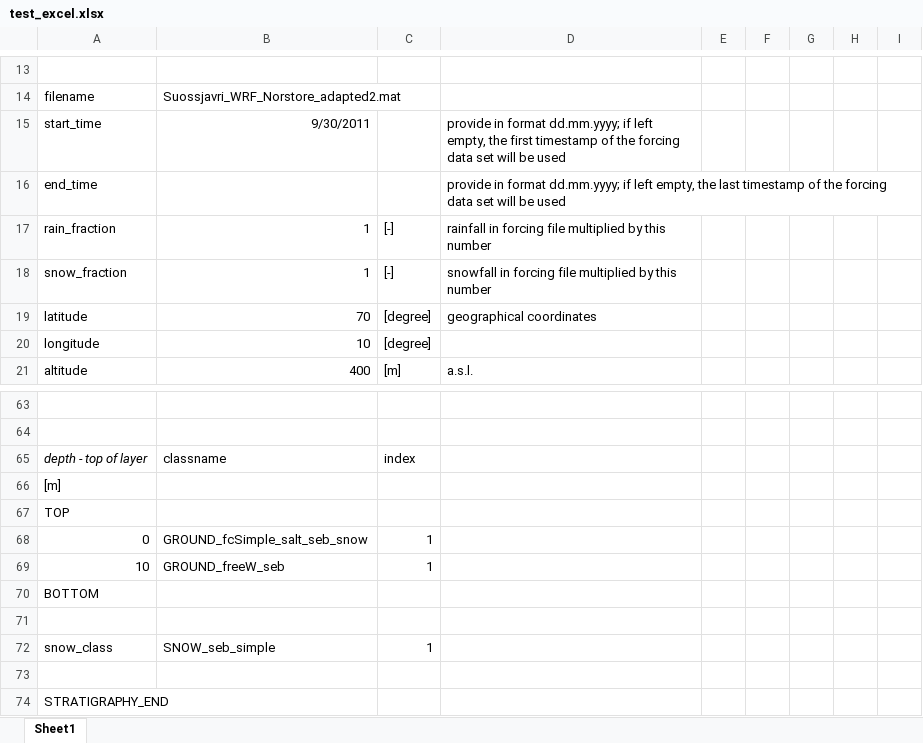
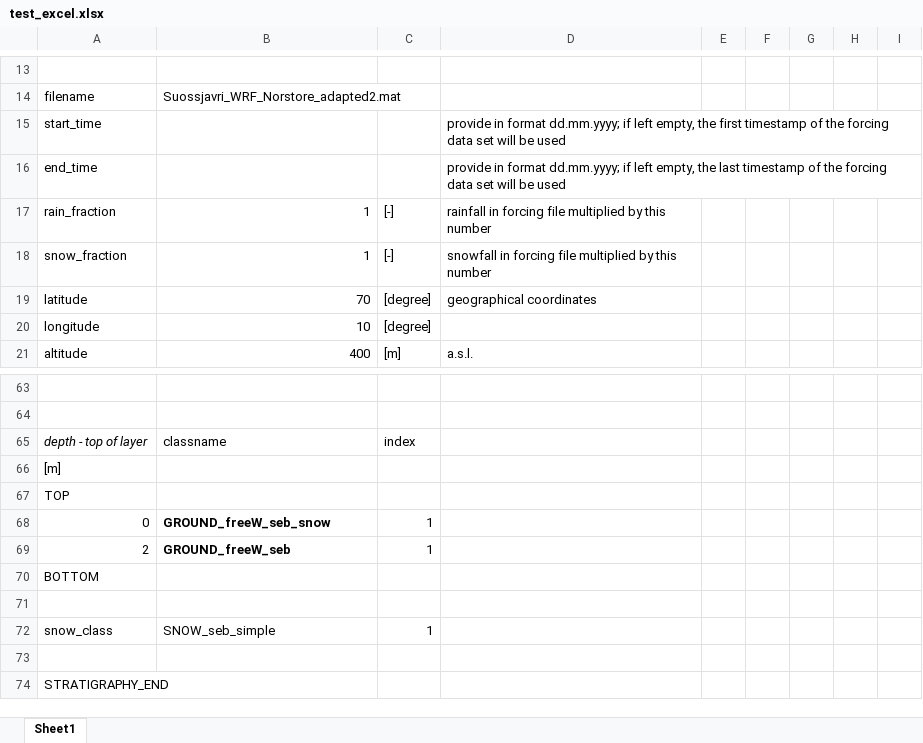
Before and after one commit to CryoGrid/CryoGridCommunity_source, an Excel workbook: results/test_excel/test_excel.xlsx, sheet Sheet1, drawn as a sheet; only a part is shown, gaps mark what is left out; values as stored, in another font and other column widths than the file's, no borders; the diff names each change by its address in the sheet, - before the commit and + after, or states it on an @@ line.

Commit message:
Update test_excel.xlsx

```diff
--- a/results/test_excel/test_excel.xlsx (sheet Sheet1)
+++ b/results/test_excel/test_excel.xlsx (sheet Sheet1)
-B15: 9/30/2011
+B15: (empty)
-B68: GROUND_fcSimple_salt_seb_snow
+B68: GROUND_freeW_seb_snow
-B68:B69 bold: off
+B68:B69 bold: on
-A69: 10
+A69: 2
```
